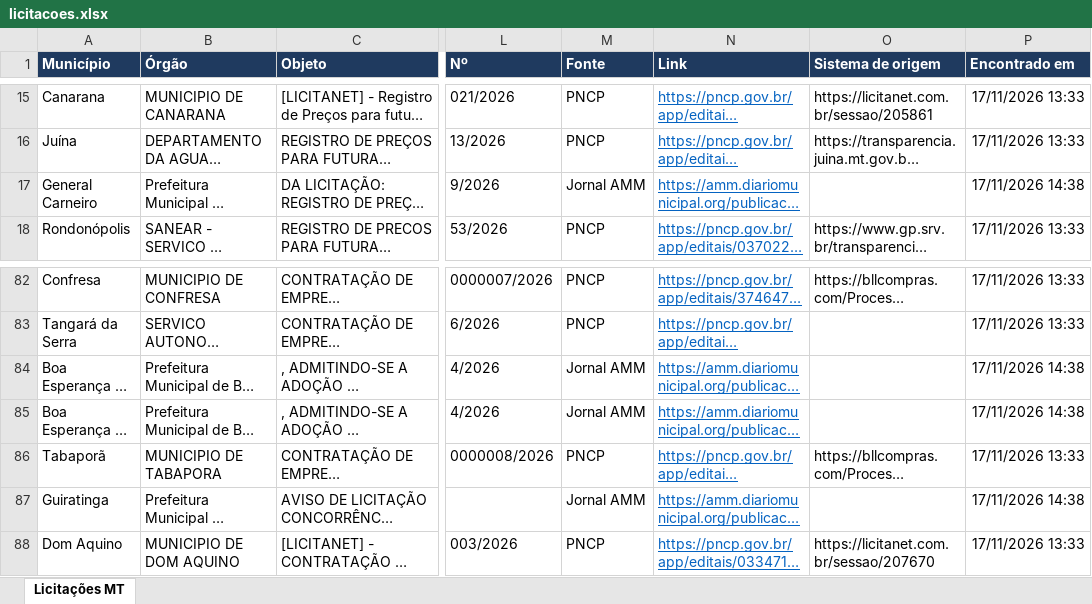
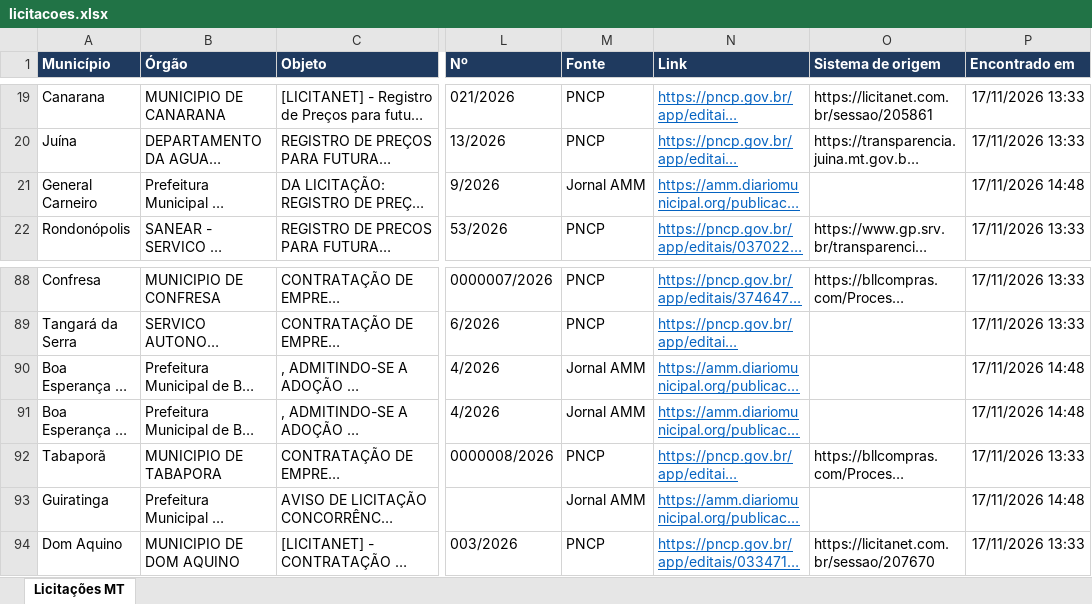
Before and after one commit to grupoinpav/licitacoes-inpav, an Excel workbook: docs/dados/licitacoes.xlsx, sheet Licitações MT, drawn as a sheet; only a part is shown, gaps mark what is left out; long unchanged cells end in …; values as stored, in another font and other column widths than the file's, no borders; addresses are those after the commit; the diff covers the shown part only; the diff names each change by its address in the sheet, - before the commit and + after, or states it on an @@ line.

```diff
--- a/docs/dados/licitacoes.xlsx (sheet Licitações MT)
+++ b/docs/dados/licitacoes.xlsx (sheet Licitações MT)
-P21 (Encontrado em): 17/11/2026 14:38
+P21 (Encontrado em): 17/11/2026 14:48
-P90:P91 (Encontrado em): 17/11/2026 14:38
+P90:P91 (Encontrado em): 17/11/2026 14:48
-P93 (Encontrado em): 17/11/2026 14:38
+P93 (Encontrado em): 17/11/2026 14:48
```
Also changed, not shown: 13 added rows, 1 removed row and 33 edited cells elsewhere in this sheet, 2 other files.
